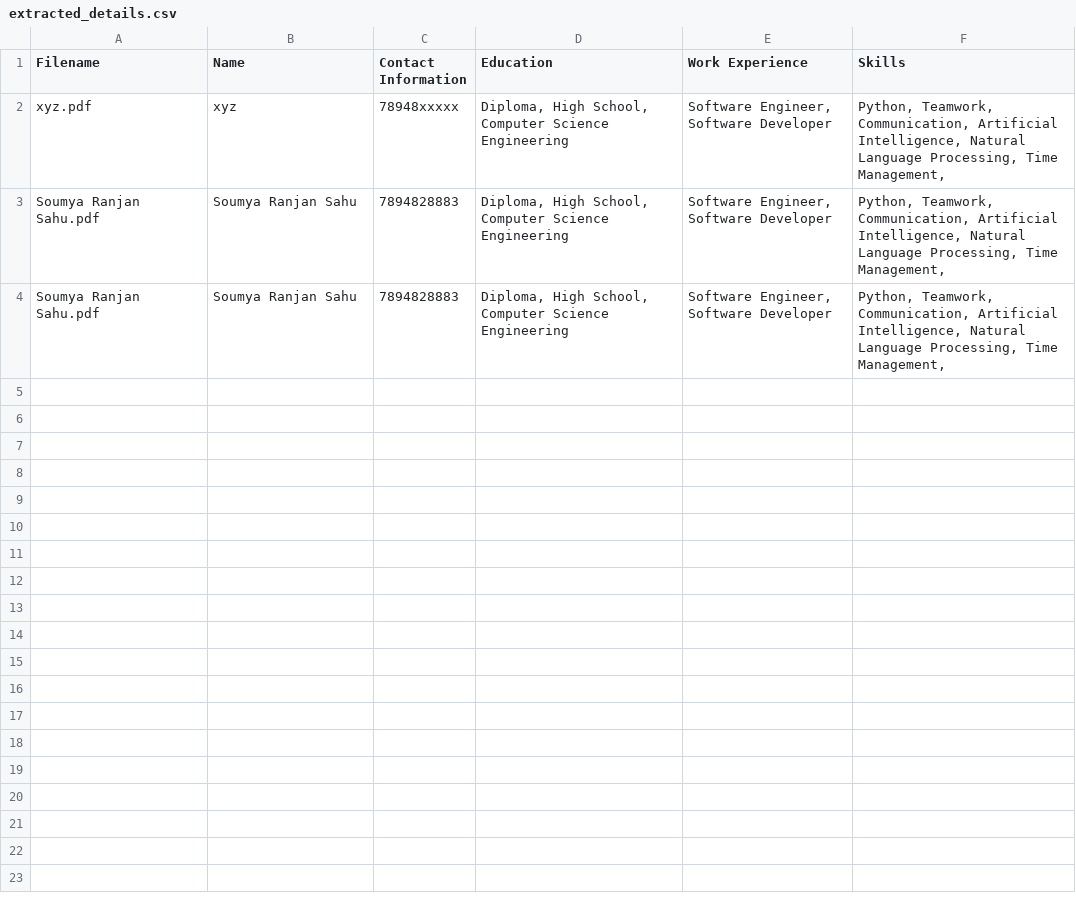
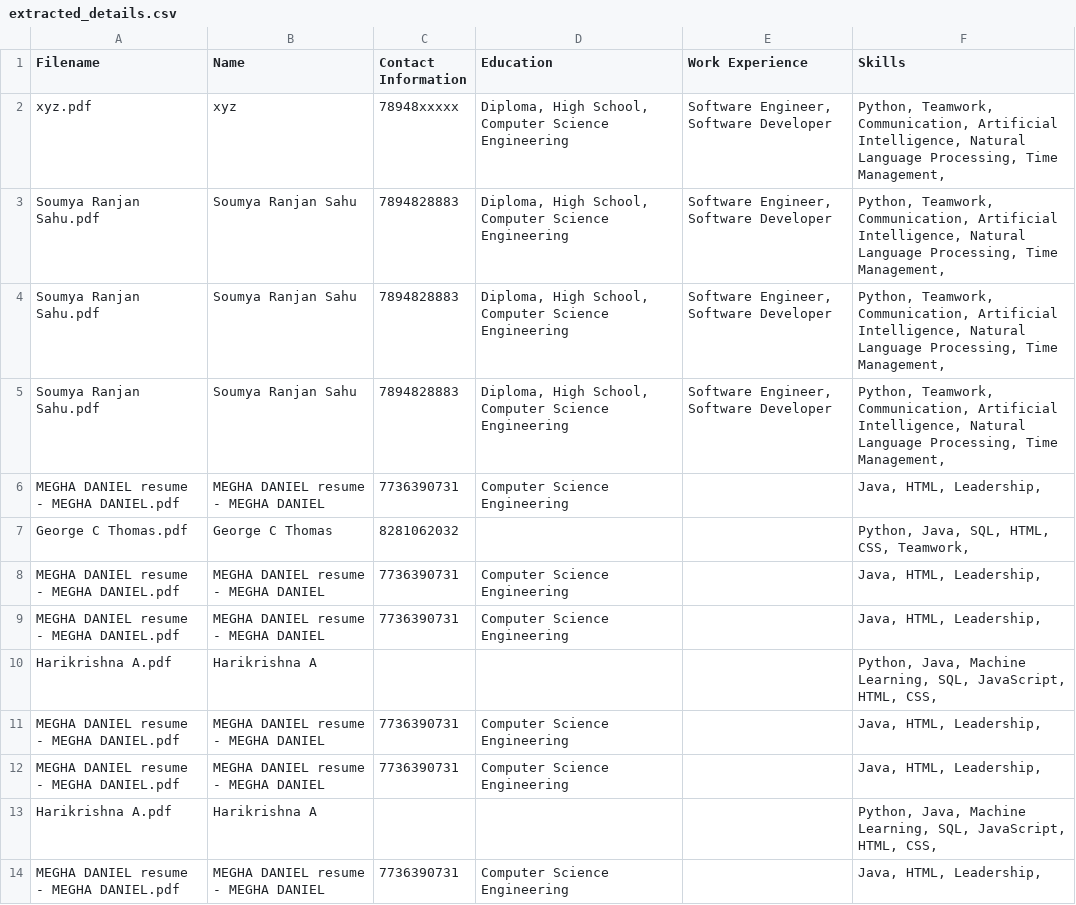
Before and after one commit to VimalKrishnaRao/Personality_Prediction_Through_CV_Analysis_Using_ML_Algorithms, a CSV file: extracted_details.csv, drawn as a sheet; the diff names each change by its address in the sheet, - before the commit and + after, or states it on an @@ line.

```diff
--- a/extracted_details.csv
+++ b/extracted_details.csv
+row 5: Soumya Ranjan Sahu.pdf | Soumya Ranjan Sahu | 7894828883 | Diploma, High School, Computer Science Engineering | Software Engineer, Software Developer | Python, Teamwork, Communication, Artificial Intelligence, Natural Language Processing, Time Management,
+row 6: MEGHA DANIEL resume - MEGHA DANIEL.pdf | MEGHA DANIEL resume - MEGHA DANIEL | 7736390731 | Computer Science Engineering |  | Java, HTML, Leadership,
+row 7: George C Thomas.pdf | George C Thomas | 8281062032 |  |  | Python, Java, SQL, HTML, CSS, Teamwork,
+row 8: MEGHA DANIEL resume - MEGHA DANIEL.pdf | MEGHA DANIEL resume - MEGHA DANIEL | 7736390731 | Computer Science Engineering |  | Java, HTML, Leadership,
+row 9: MEGHA DANIEL resume - MEGHA DANIEL.pdf | MEGHA DANIEL resume - MEGHA DANIEL | 7736390731 | Computer Science Engineering |  | Java, HTML, Leadership,
+row 10: Harikrishna A.pdf | Harikrishna A |  |  |  | Python, Java, Machine Learning, SQL, JavaScript, HTML, CSS,
+row 11: MEGHA DANIEL resume - MEGHA DANIEL.pdf | MEGHA DANIEL resume - MEGHA DANIEL | 7736390731 | Computer Science Engineering |  | Java, HTML, Leadership,
+row 12: MEGHA DANIEL resume - MEGHA DANIEL.pdf | MEGHA DANIEL resume - MEGHA DANIEL | 7736390731 | Computer Science Engineering |  | Java, HTML, Leadership,
+row 13: Harikrishna A.pdf | Harikrishna A |  |  |  | Python, Java, Machine Learning, SQL, JavaScript, HTML, CSS,
+row 14: MEGHA DANIEL resume - MEGHA DANIEL.pdf | MEGHA DANIEL resume - MEGHA DANIEL | 7736390731 | Computer Science Engineering |  | Java, HTML, Leadership,
```
Also changed, not shown: extracted_detailsWith_traits.csv, 5 other files.
